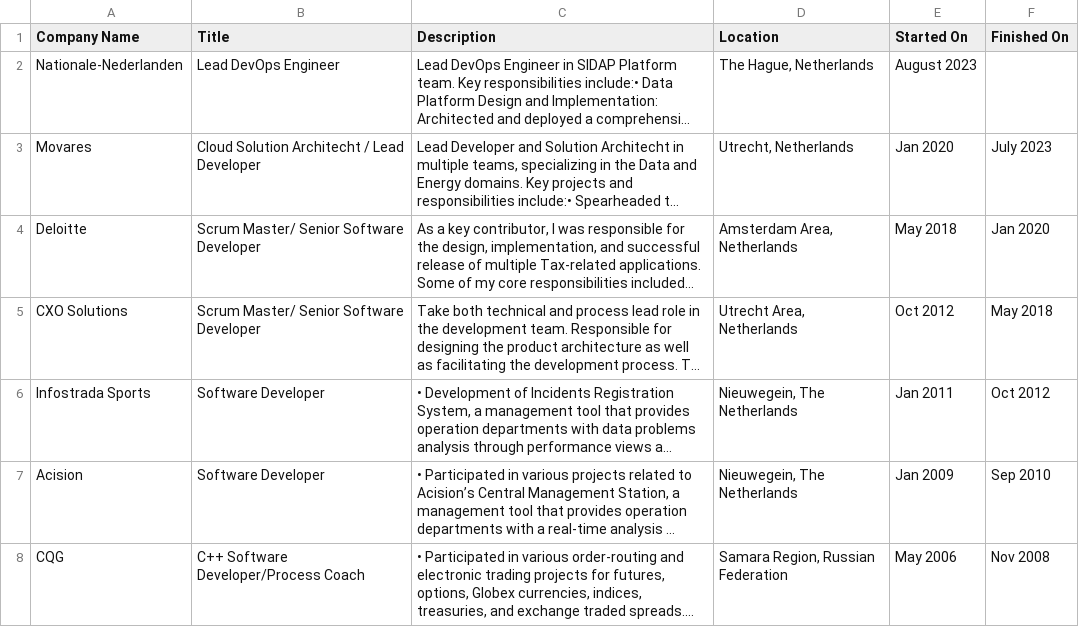
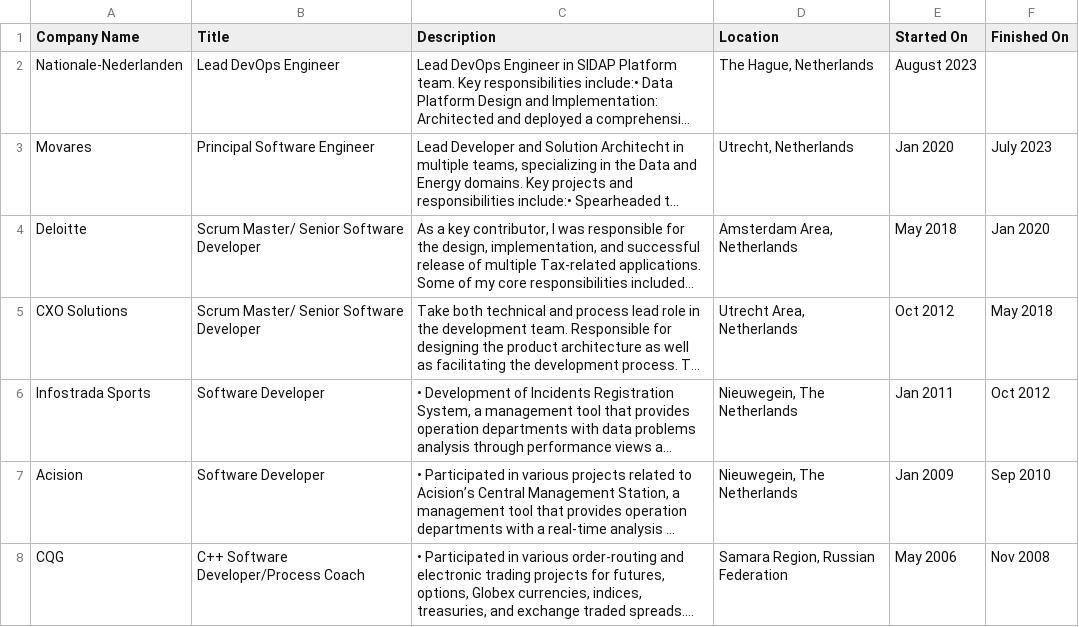
Before and after one commit to iyakovich/irinayakovich.github.io, a CSV file: _data/linkedin/Positions_architecht.csv, drawn as a sheet; long unchanged cells end in …; the diff names each change by its address in the sheet, - before the commit and + after, or states it on an @@ line.

Commit message:
Update Positions_architecht.csv with Principal

```diff
--- a/_data/linkedin/Positions_architecht.csv
+++ b/_data/linkedin/Positions_architecht.csv
-B3 (Title): Cloud Solution Architecht / Lead Developer
+B3 (Title): Principal Software Engineer
```
